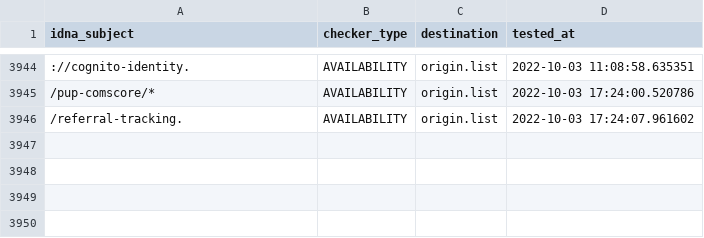
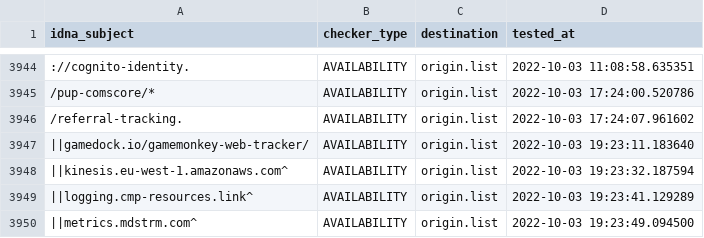
Before and after one commit to dead-hosts/easyprivacy_web_easylist.to, a CSV file: .pyfunceble/inactive.csv, drawn as a sheet; only a part is shown, gaps mark what is left out; the diff names each change by its address in the sheet, - before the commit and + after, or states it on an @@ line.

```diff
--- a/.pyfunceble/inactive.csv
+++ b/.pyfunceble/inactive.csv
+row 3947: ||gamedock.io/gamemonkey-web-tracker/ | AVAILABILITY | origin.list | 2022-10-03 19:23:11.183640
+row 3948: ||kinesis.eu-west-1.amazonaws.com^ | AVAILABILITY | origin.list | 2022-10-03 19:23:32.187594
+row 3949: ||logging.cmp-resources.link^ | AVAILABILITY | origin.list | 2022-10-03 19:23:41.129289
+row 3950: ||metrics.mdstrm.com^ | AVAILABILITY | origin.list | 2022-10-03 19:23:49.094500
```
Also changed, not shown: 5 other files.
